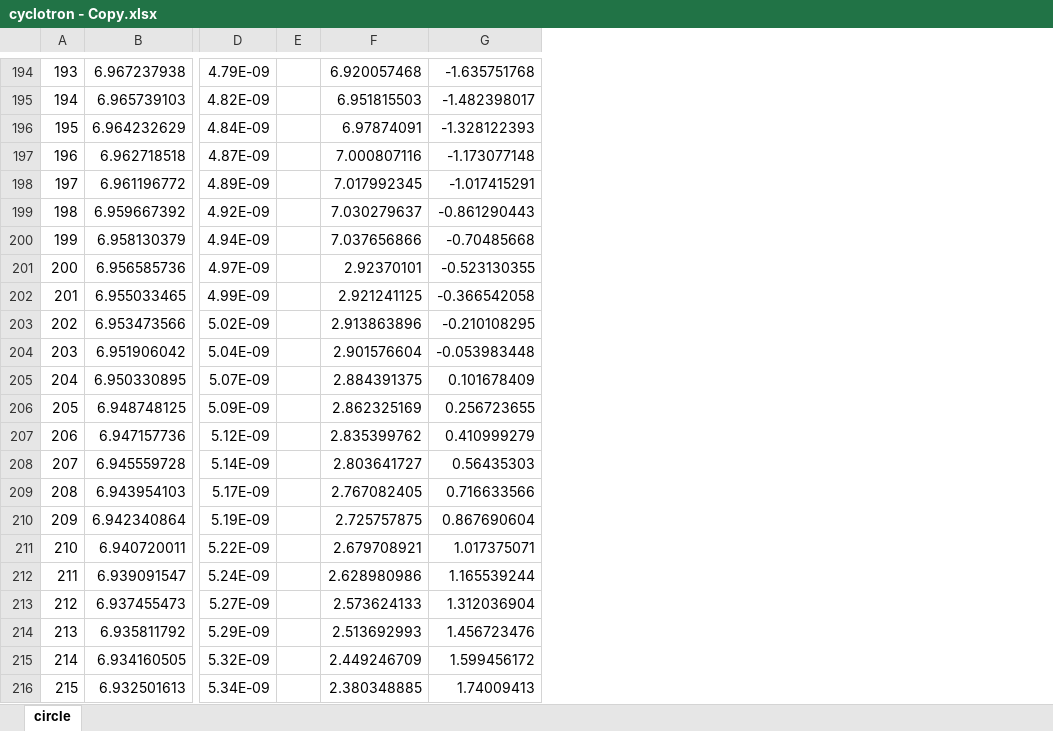
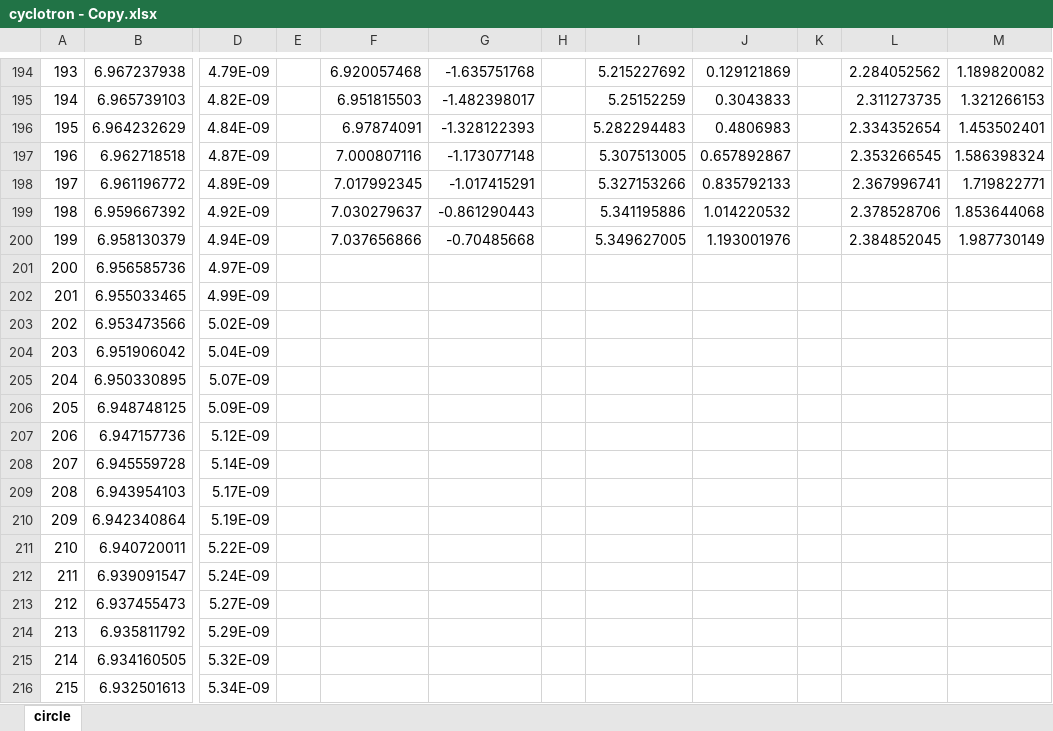
Before and after one commit to donmegamuffin/PHYS488_Project, an Excel workbook: Luke/PROJECT/cyclotron - Copy.xlsx, sheet circle, drawn as a sheet; only a part is shown, gaps mark what is left out; values as stored, in another font and other column widths than the file's, no borders; charts and pictures not drawn; the diff covers the shown part only; the diff names each change by its address in the sheet, - before the commit and + after, or states it on an @@ line.

```diff
--- a/Luke/PROJECT/cyclotron - Copy.xlsx (sheet circle)
+++ b/Luke/PROJECT/cyclotron - Copy.xlsx (sheet circle)
+column H, empty
+column I, rows 194-200: 5.215227692 | 5.25152259 | 5.282294483 | 5.307513005 | 5.327153266 | 5.341195886 | 5.349627005
+column J, rows 194-200: 0.129121869 | 0.3043833 | 0.4806983 | 0.657892867 | 0.835792133 | 1.014220532 | 1.193001976
+column K, empty
+column L, rows 194-200: 2.284052562 | 2.311273735 | 2.334352654 | 2.353266545 | 2.367996741 | 2.378528706 | 2.384852045
+column M, rows 194-200: 1.189820082 | 1.321266153 | 1.453502401 | 1.586398324 | 1.719822771 | 1.853644068 | 1.987730149
-F201: 2.92370101
+F201: (empty)
-G201: -0.523130355
+G201: (empty)
-F202: 2.921241125
+F202: (empty)
-G202: -0.366542058
+G202: (empty)
-F203: 2.913863896
+F203: (empty)
-G203: -0.210108295
+G203: (empty)
-F204: 2.901576604
+F204: (empty)
-G204: -0.053983448
+G204: (empty)
-F205: 2.884391375
+F205: (empty)
-G205: 0.101678409
+G205: (empty)
-F206: 2.862325169
+F206: (empty)
-G206: 0.256723655
+G206: (empty)
-F207: 2.835399762
+F207: (empty)
-G207: 0.410999279
+G207: (empty)
-F208: 2.803641727
+F208: (empty)
-G208: 0.56435303
+G208: (empty)
-F209: 2.767082405
+F209: (empty)
-G209: 0.716633566
+G209: (empty)
-F210: 2.725757875
+F210: (empty)
-G210: 0.867690604
+G210: (empty)
-F211: 2.679708921
+F211: (empty)
-G211: 1.017375071
+G211: (empty)
-F212: 2.628980986
+F212: (empty)
-G212: 1.165539244
+G212: (empty)
-F213: 2.573624133
+F213: (empty)
-G213: 1.312036904
+G213: (empty)
-F214: 2.513692993
+F214: (empty)
-G214: 1.456723476
+G214: (empty)
-F215: 2.449246709
+F215: (empty)
-G215: 1.599456172
+G215: (empty)
-F216: 2.380348885
+F216: (empty)
-G216: 1.74009413
+G216: (empty)
```
Also changed, not shown: 368 edited cells elsewhere in this sheet, charts or pictures, Luke/PROJECT/circle.xlsx, 3 other files.
